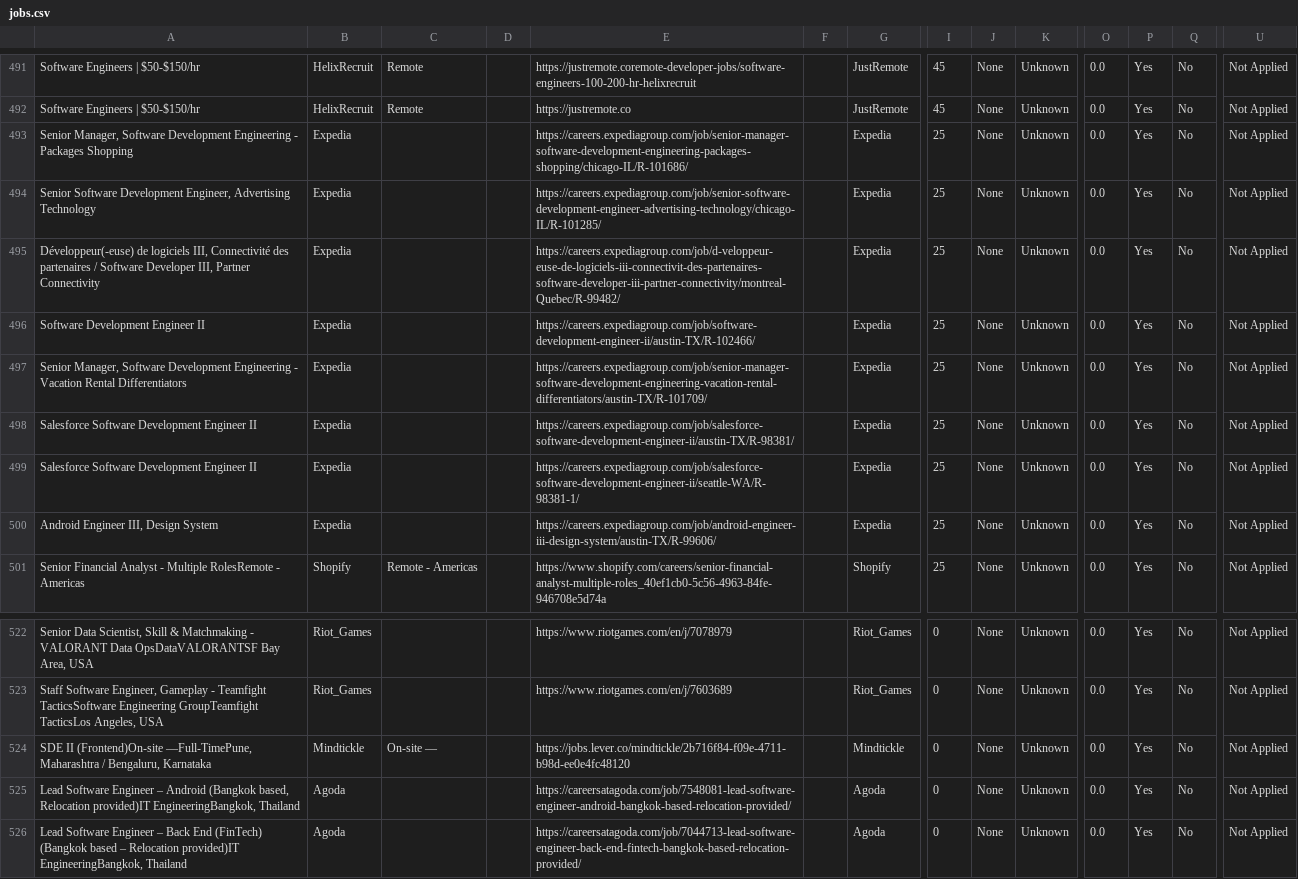
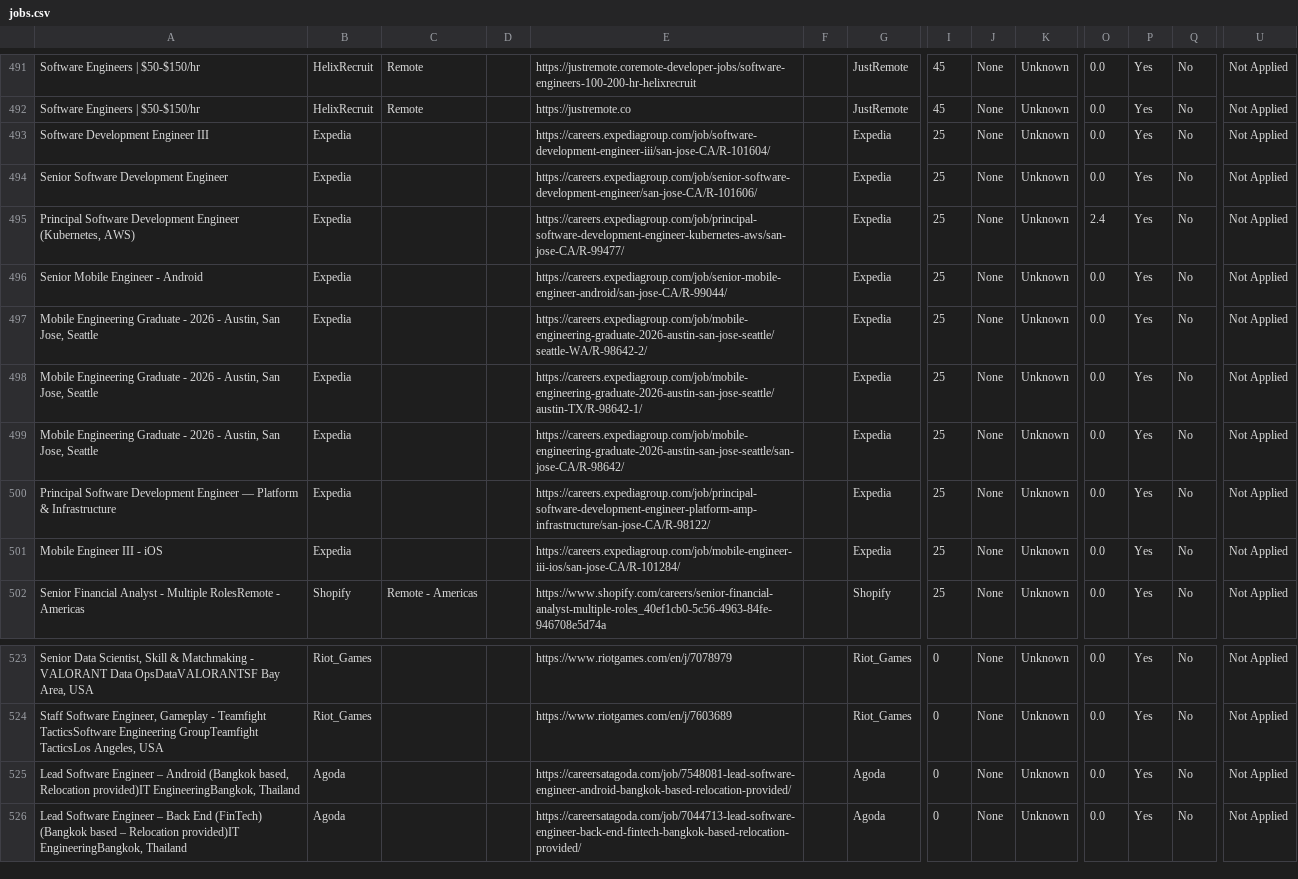
Before and after one commit to naman011/python-projects-secondary, a CSV file: data/jobs.csv, drawn as a sheet; only a part is shown, gaps mark what is left out; removed rows and columns are numbered as before the commit, all else as after; rows hold the shown columns only; the diff names each change by its address in the sheet, - before the commit and + after, or states it on an @@ line.

```diff
--- a/data/jobs.csv
+++ b/data/jobs.csv
-A493: Senior Manager, Software Development Engineering - Packages Shopping
+A493: Software Development Engineer III
-E493: https://careers.expediagroup.com/job/senior-manager-software-development-engineering-packages-shopping/chicago-IL/R-101686/
+E493: https://careers.expediagroup.com/job/software-development-engineer-iii/san-jose-CA/R-101604/
-A494: …Software Development Engineer, Advertising Technology
+A494: …Software Development Engineer
-E494: https://careers.expediagroup.com/job/senior-software-development-engineer-advertising-technology/chicago-IL/R-101285/
+E494: https://careers.expediagroup.com/job/senior-software-development-engineer/san-jose-CA/R-101606/
+row 495: Principal Software Development Engineer (Kubernetes, AWS) | Expedia |  |  | https://careers.expediagroup.com/job/principal-software-development-engineer-kubernetes-aws/san-jose-CA/R-99477/ |  | Expedia | 25 | None | Unknown | 2.4 | Yes | No | Not Applied
-A496: Développeur(-euse) de logiciels III, Connectivité des partenaires / Software Developer III, Partner Connectivity
+A496: Senior Mobile Engineer - Android
-E496: https://careers.expediagroup.com/job/d-veloppeur-euse-de-logiciels-iii-connectivit-des-partenaires-software-developer-iii-partner-connectivity/montreal-Quebec/R-99482/
+E496: https://careers.expediagroup.com/job/senior-mobile-engineer-android/san-jose-CA/R-99044/
-A497: Software Development Engineer II
+A497: Mobile Engineering Graduate - 2026 - Austin, San Jose, Seattle
-E497: https://careers.expediagroup.com/job/software-development-engineer-ii/austin-TX/R-102466/
+E497: https://careers.expediagroup.com/job/mobile-engineering-graduate-2026-austin-san-jose-seattle/seattle-WA/R-98642-2/
-A498: Senior Manager, Software Development Engineering - Vacation Rental Differentiators
+A498: Mobile Engineering Graduate - 2026 - Austin, San Jose, Seattle
-E498: https://careers.expediagroup.com/job/senior-manager-software-development-engineering-vacation-rental-differentiators/austin-TX/R-101709/
+E498: https://careers.expediagroup.com/job/mobile-engineering-graduate-2026-austin-san-jose-seattle/austin-TX/R-98642-1/
-A499: Salesforce Software Development Engineer II
+A499: Mobile Engineering Graduate - 2026 - Austin, San Jose, Seattle
-E499: https://careers.expediagroup.com/job/salesforce-software-development-engineer-ii/austin-TX/R-98381/
+E499: https://careers.expediagroup.com/job/mobile-engineering-graduate-2026-austin-san-jose-seattle/san-jose-CA/R-98642/
-A500: Salesforce Software Development Engineer II
+A500: Principal Software Development Engineer — Platform & Infrastructure
-E500: https://careers.expediagroup.com/job/salesforce-software-development-engineer-ii/seattle-WA/R-98381-1/
+E500: https://careers.expediagroup.com/job/principal-software-development-engineer-platform-amp-infrastructure/san-jose-CA/R-98122/
-A501: Android Engineer III, Design System
+A501: Mobile Engineer III - iOS
-E501: https://careers.expediagroup.com/job/android-engineer-iii-design-system/austin-TX/R-99606/
+E501: https://careers.expediagroup.com/job/mobile-engineer-iii-ios/san-jose-CA/R-101284/
-row 524: SDE II (Frontend)On-site —Full-TimePune, Maharashtra / Bengaluru, Karnataka | Mindtickle | On-site — |  | https://jobs.lever.co/mindtickle/2b716f84-f09e-4711-b98d-ee0e4fc48120 |  | Mindtickle | 0 | None | Unknown | 0.0 | Yes | No | Not Applied
```
Also changed, not shown: 1 other file.
